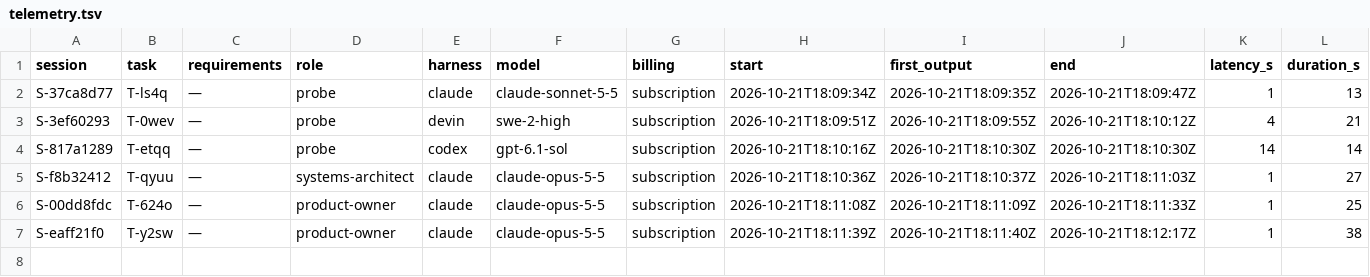
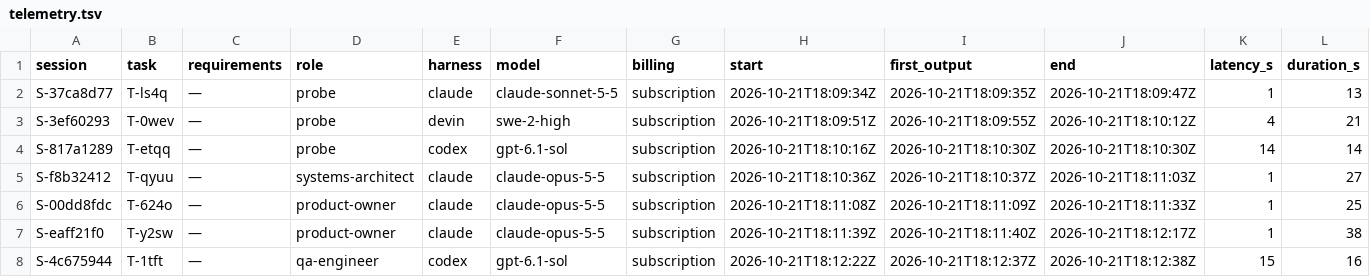
Before and after one commit to pharzam/layup-uat-m2e, a TSV file: telemetry.tsv, drawn as a sheet; only a part is shown; rows hold the shown columns only; the diff names each change by its address in the sheet, - before the commit and + after, or states it on an @@ line.

```diff
--- a/telemetry.tsv
+++ b/telemetry.tsv
+row 8: S-4c675944 | T-1tft | — | qa-engineer | codex | gpt-6.1-sol | subscription | 2026-10-21T18:12:22Z | 2026-10-21T18:12:37Z | 2026-10-21T18:12:38Z | 15 | 16
```
Also changed, not shown: 1 other file.
